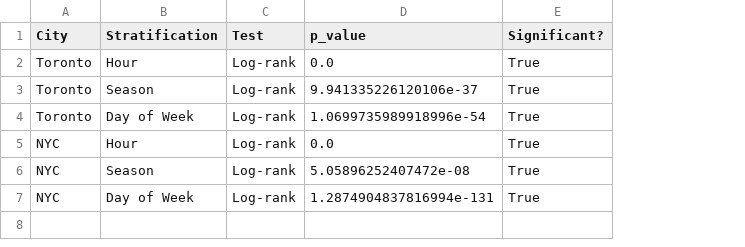
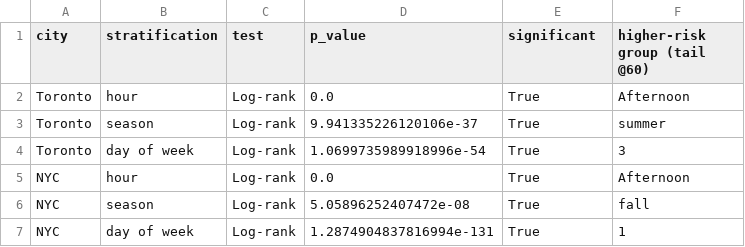
Before and after one commit to EmmaAye/DAMO_699-4-Capstone-Project, a CSV file: output/tables/logrank_summary_within_city.csv, drawn as a sheet; removed rows and columns are numbered as before the commit, all else as after; the diff names each change by its address in the sheet, - before the commit and + after, or states it on an @@ line.

```diff
--- a/output/tables/logrank_summary_within_city.csv
+++ b/output/tables/logrank_summary_within_city.csv
-column B (Stratification), rows 2-7: Hour | Season | Day of Week | Hour | Season | Day of Week
+column B (stratification), rows 2-7: hour | season | day of week | hour | season | day of week
+column F (higher-risk group (tail @60)), rows 2-7: Afternoon | summer | 3 | Afternoon | fall | 1
-A1: City
+A1: city
-C1: Test
+C1: test
-E1: Significant?
+E1: significant
```
Also changed, not shown: 4 other files.
